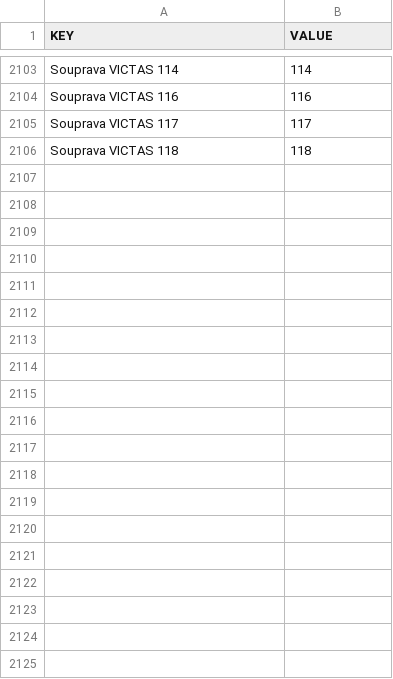
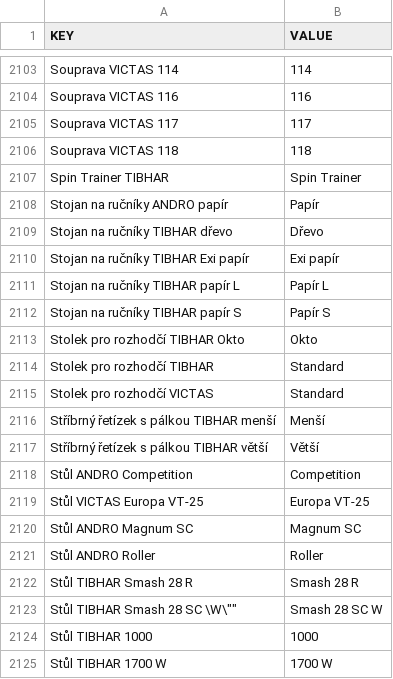
Before and after one commit to DannyJPN/PingPongEshopScraping, a CSV file: desaka_unifier/Memory/ProductModelMemory_CS.csv, drawn as a sheet; only a part is shown, gaps mark what is left out; the diff covers the shown part only.

```diff
--- a/desaka_unifier/Memory/ProductModelMemory_CS.csv
+++ b/desaka_unifier/Memory/ProductModelMemory_CS.csv
@@ -2106 +2106,20 @@
 "Souprava VICTAS 118","118"
+"Spin Trainer TIBHAR","Spin Trainer"
+"Stojan na ručníky ANDRO papír","Papír"
+"Stojan na ručníky TIBHAR dřevo","Dřevo"
+"Stojan na ručníky TIBHAR Exi papír","Exi papír"
+"Stojan na ručníky TIBHAR papír L","Papír L"
+"Stojan na ručníky TIBHAR papír S","Papír S"
+"Stolek pro rozhodčí TIBHAR Okto","Okto"
+"Stolek pro rozhodčí TIBHAR","Standard"
+"Stolek pro rozhodčí VICTAS","Standard"
+"Stříbrný řetízek s pálkou TIBHAR menší","Menší"
+"Stříbrný řetízek s pálkou TIBHAR větší","Větší"
+"Stůl ANDRO Competition","Competition"
+"Stůl VICTAS Europa VT-25","Europa VT-25"
+"Stůl ANDRO Magnum SC","Magnum SC"
+"Stůl ANDRO Roller","Roller"
+"Stůl TIBHAR Smash 28 R","Smash 28 R"
+"Stůl TIBHAR Smash 28 SC \"W\"","Smash 28 SC W"
+"Stůl TIBHAR 1000","1000"
+"Stůl TIBHAR 1700 W","1700 W"
```
Also changed, not shown: 30 added rows elsewhere in this file.
